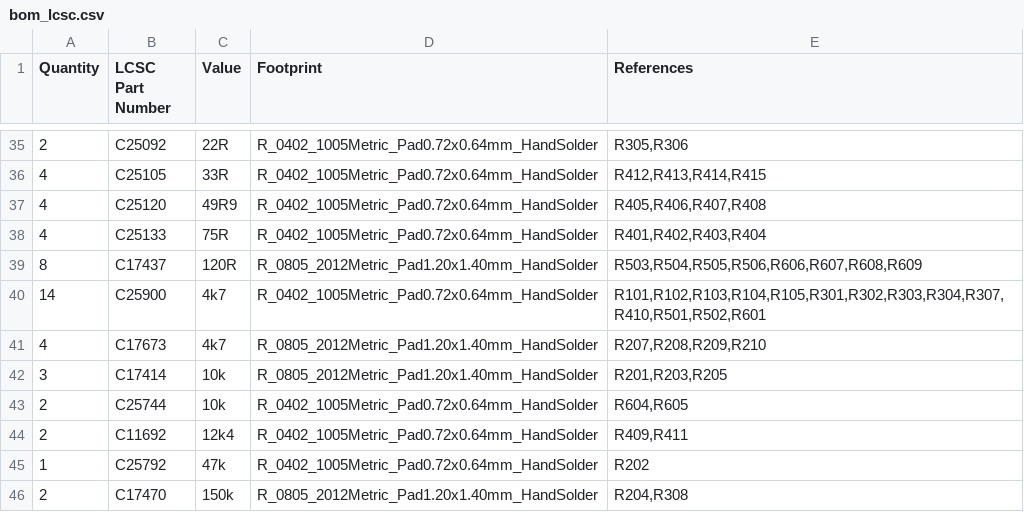
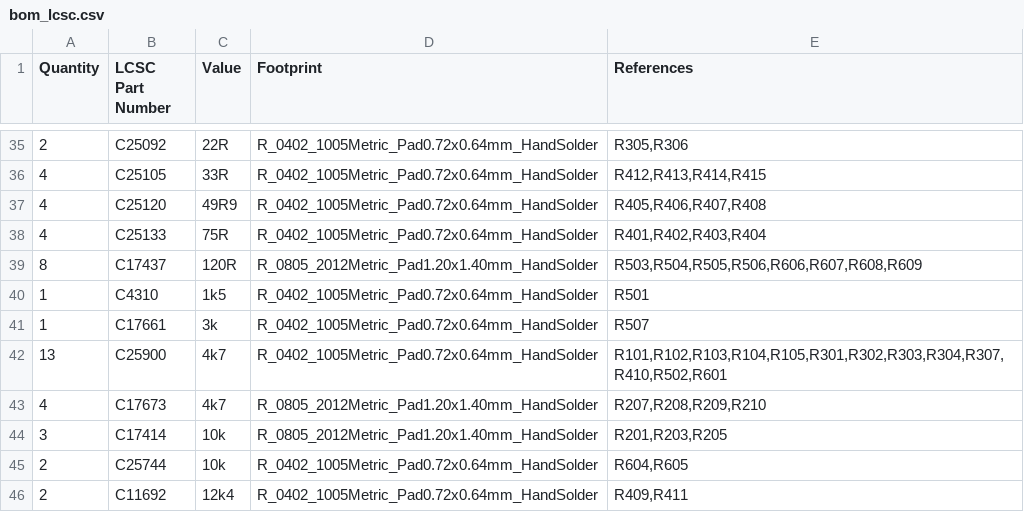
Before and after one commit to makerspacelt/WormControl-GwPoeAt-ControlBoard, a CSV file: gen/bom_lcsc.csv, drawn as a sheet; only a part is shown, gaps mark what is left out; the shorter side is filled out with more unchanged rows.

```diff
--- a/gen/bom_lcsc.csv
+++ b/gen/bom_lcsc.csv
@@ -39,3 +39,5 @@
 "8","C17437","120R","R_0805_2012Metric_Pad1.20x1.40mm_HandSolder","R503,R504,R505,R506,R606,R607,R608,R609"
-"14","C25900","4k7","R_0402_1005Metric_Pad0.72x0.64mm_HandSolder","R101,R102,R103,R104,R105,R301,R302,R303,R304,R307,R410,R501,R502,R601"
+"1","C4310","1k5","R_0402_1005Metric_Pad0.72x0.64mm_HandSolder","R501"
+"1","C17661","3k","R_0402_1005Metric_Pad0.72x0.64mm_HandSolder","R507"
+"13","C25900","4k7","R_0402_1005Metric_Pad0.72x0.64mm_HandSolder","R101,R102,R103,R104,R105,R301,R302,R303,R304,R307,R410,R502,R601"
 "4","C17673","4k7","R_0805_2012Metric_Pad1.20x1.40mm_HandSolder","R207,R208,R209,R210"
```
Also changed, not shown: gen/bom.csv, gen/single/_bom.csv, 25 other files.
